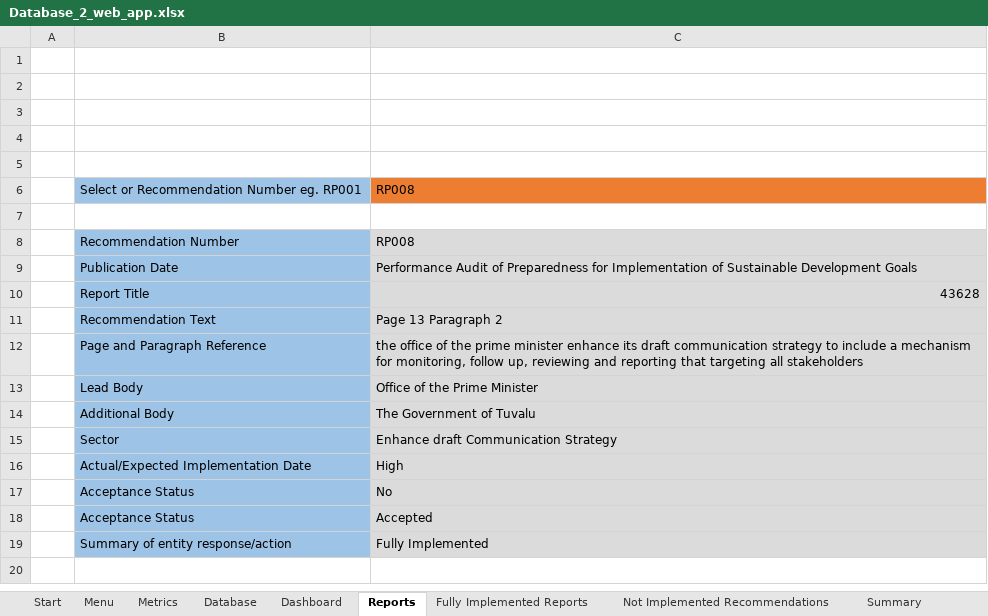
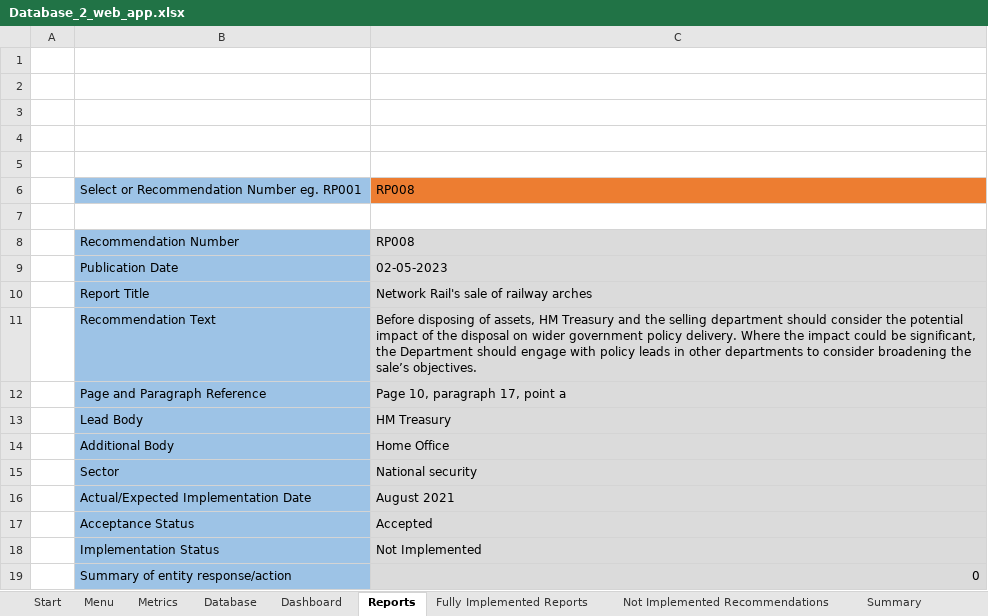
Before and after one commit to cybertesting4hosting/kiribatiweb, an Excel workbook: Database_2_web_app.xlsx, sheet Reports, drawn as a sheet; values as stored, in another font and other column widths than the file's, no borders; charts and pictures not drawn; removed rows and columns are numbered as before the commit, all else as after; the diff names each change by its address in the sheet, - before the commit and + after, or states it on an @@ line.

```diff
--- a/Database_2_web_app.xlsx (sheet Reports)
+++ b/Database_2_web_app.xlsx (sheet Reports)
-C9: Performance Audit of Preparedness for Implementation of Sustainable Development Goals
+C9: 02-05-2023
-C10: 43628
+C10: Network Rail's sale of railway arches
-C11: Page 13 Paragraph 2
+C11: Before disposing of assets, HM Treasury and the selling department should consider the potential impact of the disposal on wider government policy delivery. Where the impact could be significant, the Department should engage with policy leads in other departments to consider broadening the sale’s objectives.
-C12: the office of the prime minister enhance its draft communication strategy to include a mechanism for monitoring, follow up, reviewing and reporting that targeting all stakeholders
+C12: Page 10, paragraph 17, point a
-C13: Office of the Prime Minister
+C13: HM Treasury
-C14: The Government of Tuvalu
+C14: Home Office
-C15: Enhance draft Communication Strategy
+C15: National security
-C16: High
+C16: August 2021
-row 17:  | Acceptance Status | No
-row 19:  | Summary of entity response/action | Fully Implemented
+row 18:  | Implementation Status | Not Implemented
+row 19:  | Summary of entity response/action | 0
```
Also changed, not shown: sheet Database, sheet Summary, sheet Fully Implemented Reports, sheet Partially Implemented, sheet Not Implemented Recommendations, sheet Metrics, formulas that keep their value, charts or pictures.
